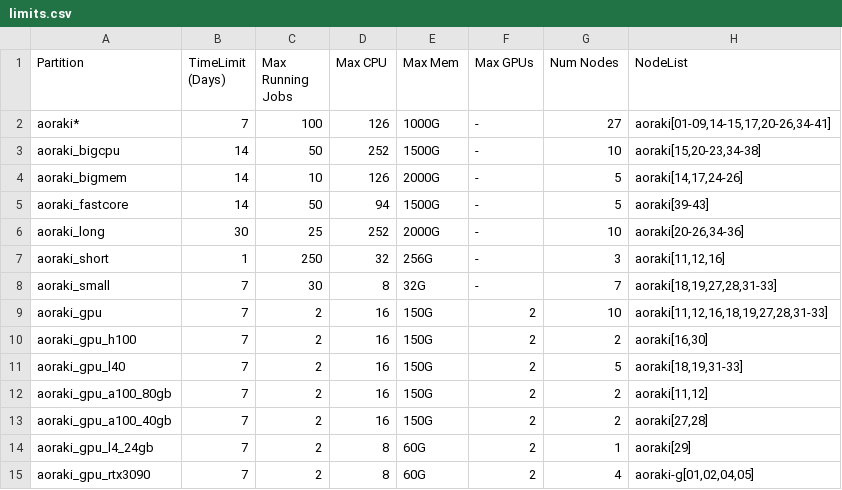
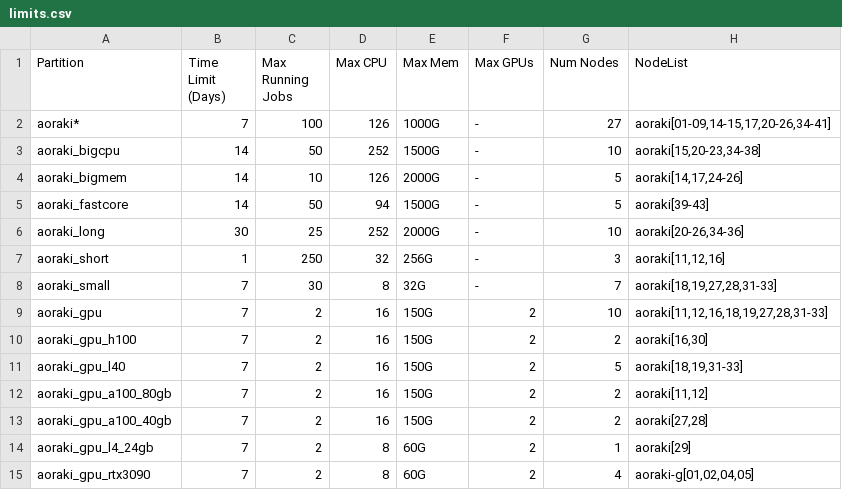
Before and after one commit to rtis-docs/research-cluster, a CSV file: docs/assets/tables/limits.csv, drawn as a sheet.

Commit message:
Update headers in limits.csv for consistency

```diff
--- a/docs/assets/tables/limits.csv
+++ b/docs/assets/tables/limits.csv
@@ -1,2 +1,2 @@
-"Partition","TimeLimit (Days)","Max Running Jobs","Max CPU","Max Mem","Max GPUs","Num Nodes","NodeList"
+"Partition","Time Limit (Days)","Max Running Jobs","Max CPU","Max Mem","Max GPUs","Num Nodes","NodeList"
 "aoraki*",7,100,126,"1000G","-",27,"aoraki[01-09,14-15,17,20-26,34-41]"
```
